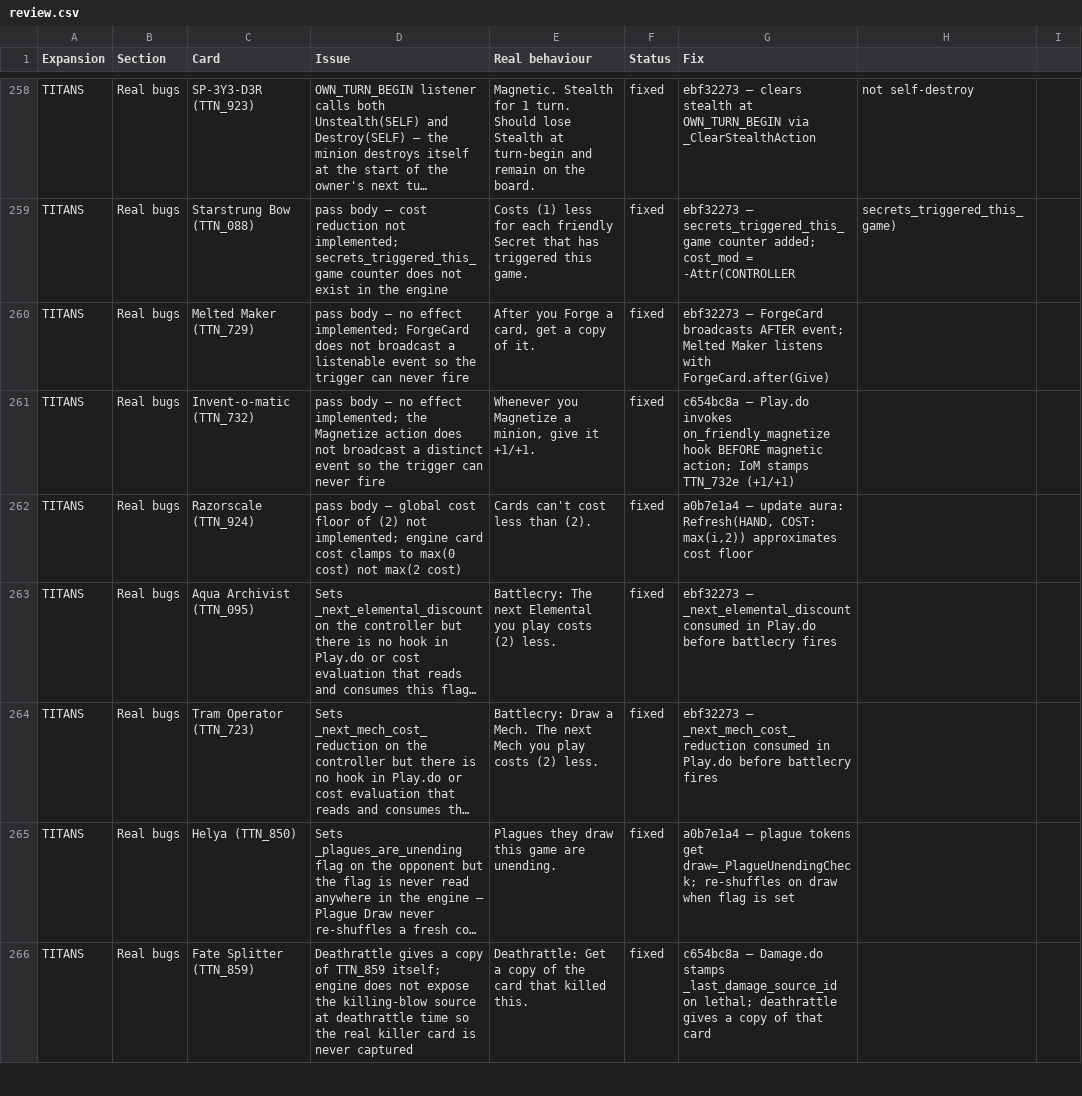
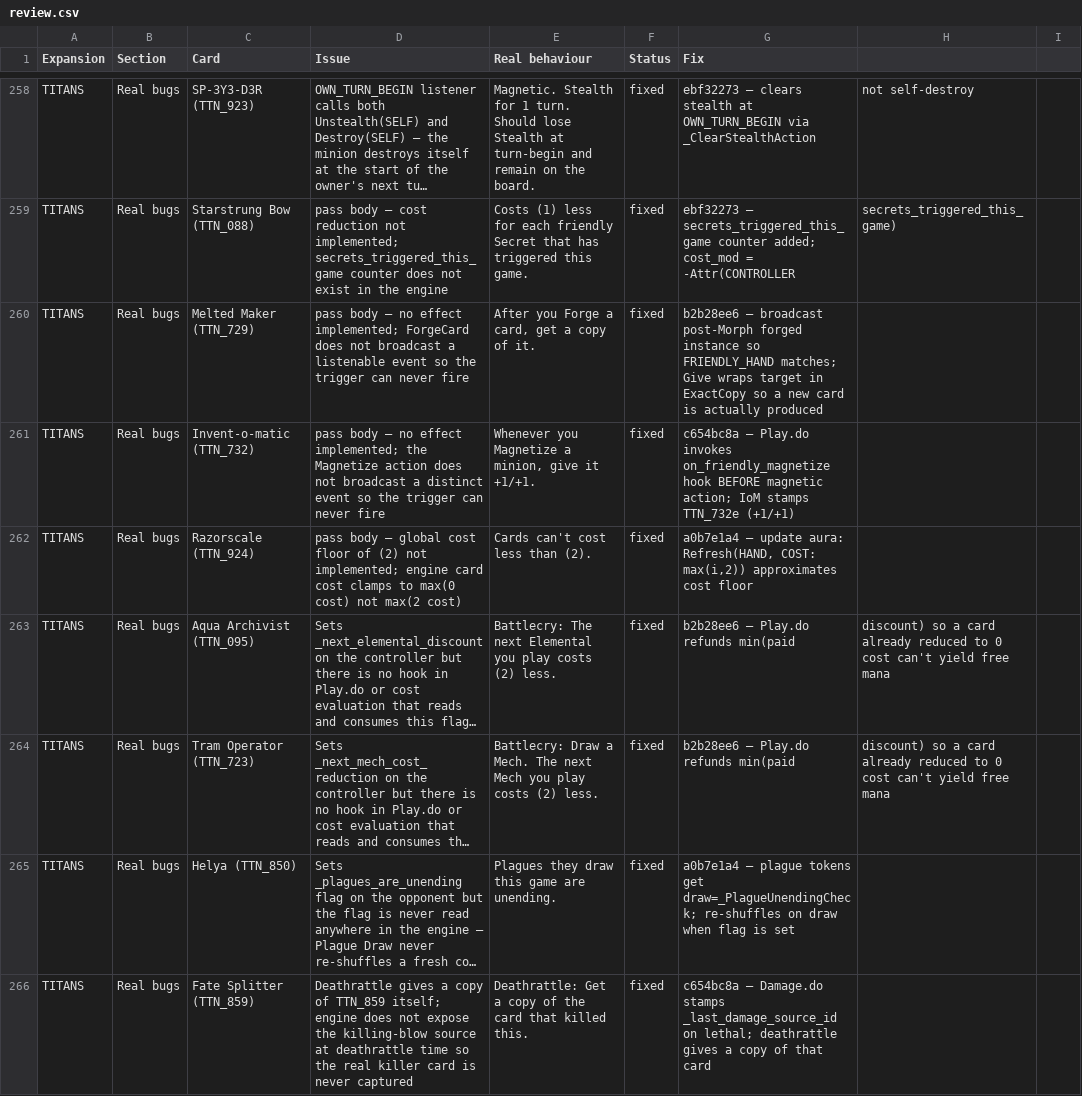
Before and after one commit to felipe-main/fireplace, a CSV file: review.csv, drawn as a sheet; only a part is shown, gaps mark what is left out; long unchanged cells end in …; the diff covers the shown part only; the diff names each change by its address in the sheet, - before the commit and + after, or states it on an @@ line.

```diff
--- a/review.csv
+++ b/review.csv
-G260 (Fix): ebf32273 — ForgeCard broadcasts AFTER event; Melted Maker listens with ForgeCard.after(Give)
+G260 (Fix): b2b28ee6 — broadcast post-Morph forged instance so FRIENDLY_HAND matches; Give wraps target in ExactCopy so a new card is actually produced
-G263 (Fix): ebf32273 — _next_elemental_discount consumed in Play.do before battlecry fires
+G263 (Fix): b2b28ee6 — Play.do refunds min(paid
-H263:H264: (empty)
+H263:H264: discount) so a card already reduced to 0 cost can't yield free mana
-G264 (Fix): ebf32273 — _next_mech_cost_reduction consumed in Play.do before battlecry fires
+G264 (Fix): b2b28ee6 — Play.do refunds min(paid
```
Also changed, not shown: 1 added row and 9 edited cells elsewhere in this file.
